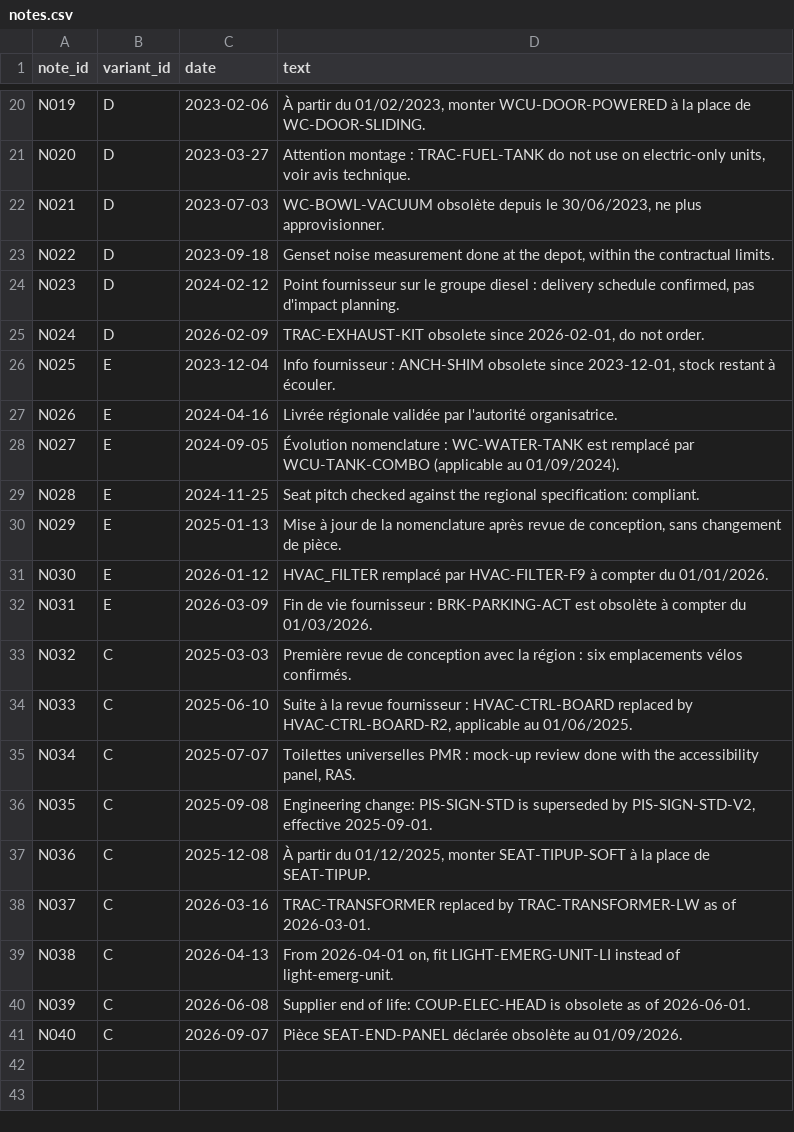
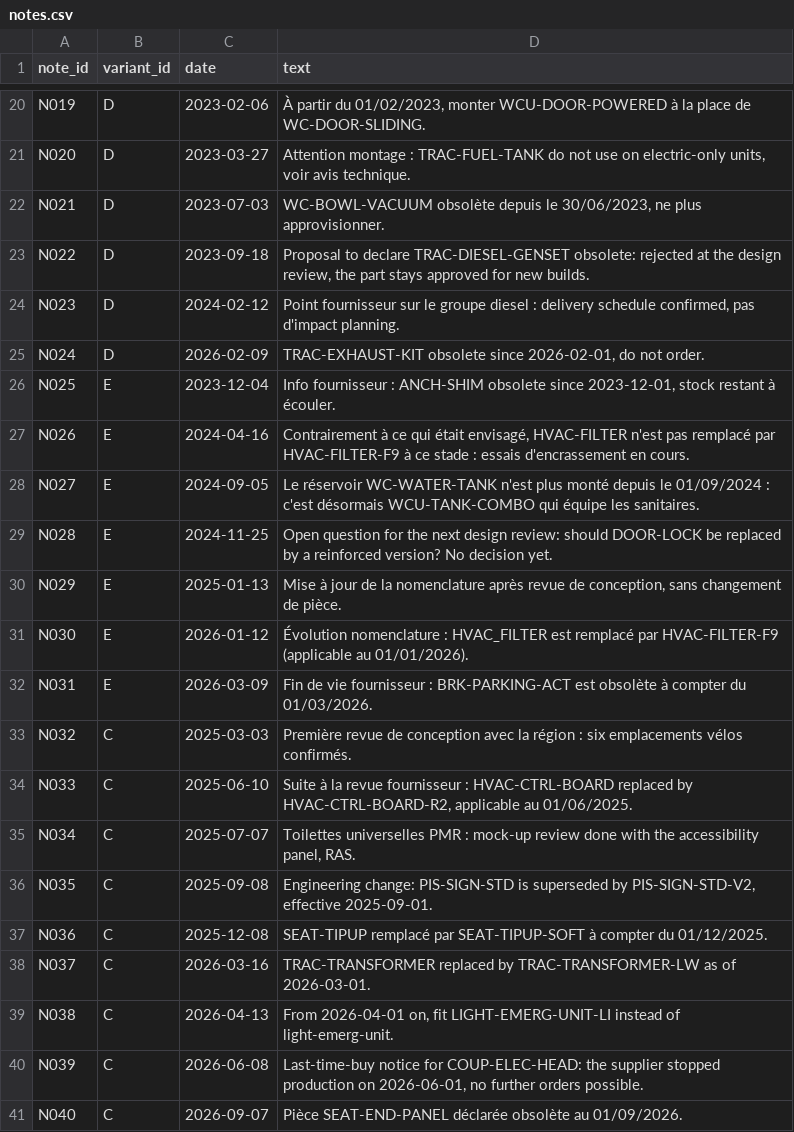
Before and after one commit to BluegReeno/alstom-bom-reuse, a CSV file: data/raw/notes.csv, drawn as a sheet; only a part is shown, gaps mark what is left out.

```diff
--- a/data/raw/notes.csv
+++ b/data/raw/notes.csv
@@ -22,3 +22,3 @@ N020;D;2023-03-27;Attention montage : TRAC-FUEL-TANK do not use on electric-only
 N021;D;2023-07-03;WC-BOWL-VACUUM obsolète depuis le 30/06/2023, ne plus approvisionner.
-N022;D;2023-09-18;Genset noise measurement done at the depot, within the contractual limits.
+N022;D;2023-09-18;Proposal to declare TRAC-DIESEL-GENSET obsolete: rejected at the design review, the part stays approved for new builds.
 N023;D;2024-02-12;Point fournisseur sur le groupe diesel : delivery schedule confirmed, pas d'impact planning.
@@ -26,7 +26,7 @@ N024;D;2026-02-09;TRAC-EXHAUST-KIT obsolete since 2026-02-01, do not order.
 N025;E;2023-12-04;Info fournisseur : ANCH-SHIM obsolete since 2023-12-01, stock restant à écouler.
-N026;E;2024-04-16;Livrée régionale validée par l'autorité organisatrice.
-N027;E;2024-09-05;Évolution nomenclature : WC-WATER-TANK est remplacé par WCU-TANK-COMBO (applicable au 01/09/2024).
-N028;E;2024-11-25;Seat pitch checked against the regional specification: compliant.
+N026;E;2024-04-16;Contrairement à ce qui était envisagé, HVAC-FILTER n'est pas remplacé par HVAC-FILTER-F9 à ce stade : essais d'encrassement en cours.
+N027;E;2024-09-05;Le réservoir WC-WATER-TANK n'est plus monté depuis le 01/09/2024 : c'est désormais WCU-TANK-COMBO qui équipe les sanitaires.
+N028;E;2024-11-25;Open question for the next design review: should DOOR-LOCK be replaced by a reinforced version? No decision yet.
 N029;E;2025-01-13;Mise à jour de la nomenclature après revue de conception, sans changement de pièce.
-N030;E;2026-01-12;HVAC_FILTER remplacé par HVAC-FILTER-F9 à compter du 01/01/2026.
+N030;E;2026-01-12;Évolution nomenclature : HVAC_FILTER est remplacé par HVAC-FILTER-F9 (applicable au 01/01/2026).
 N031;E;2026-03-09;Fin de vie fournisseur : BRK-PARKING-ACT est obsolète à compter du 01/03/2026.
@@ -36,6 +36,6 @@ N034;C;2025-07-07;Toilettes universelles PMR : mock-up review done with the acce
 N035;C;2025-09-08;Engineering change: PIS-SIGN-STD is superseded by PIS-SIGN-STD-V2, effective 2025-09-01.
-N036;C;2025-12-08;À partir du 01/12/2025, monter SEAT-TIPUP-SOFT à la place de SEAT-TIPUP.
+N036;C;2025-12-08;SEAT-TIPUP remplacé par SEAT-TIPUP-SOFT à compter du 01/12/2025.
 N037;C;2026-03-16;TRAC-TRANSFORMER replaced by TRAC-TRANSFORMER-LW as of 2026-03-01.
 N038;C;2026-04-13;From 2026-04-01 on, fit LIGHT-EMERG-UNIT-LI instead of light-emerg-unit.
-N039;C;2026-06-08;Supplier end of life: COUP-ELEC-HEAD is obsolete as of 2026-06-01.
+N039;C;2026-06-08;Last-time-buy notice for COUP-ELEC-HEAD: the supplier stopped production on 2026-06-01, no further orders possible.
 N040;C;2026-09-07;Pièce SEAT-END-PANEL déclarée obsolète au 01/09/2026.
```
Also changed, not shown: 3 other files.
